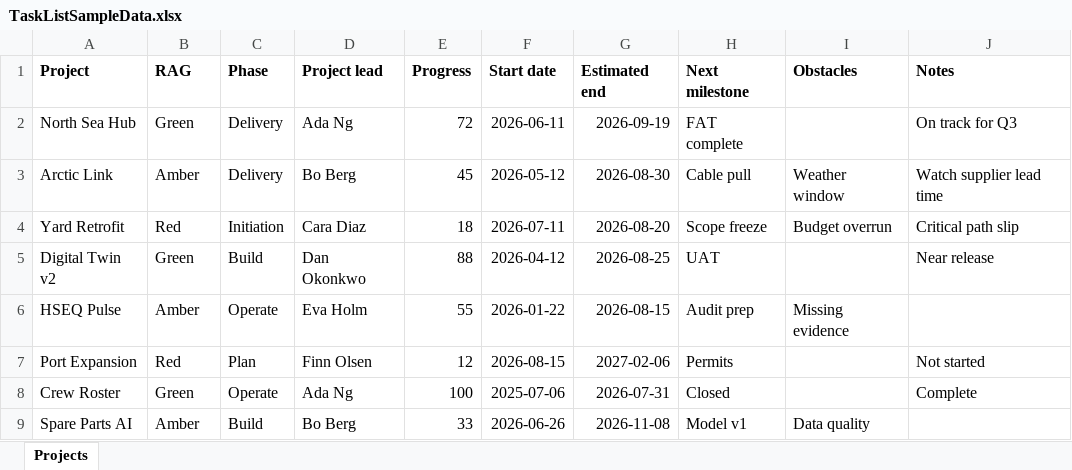
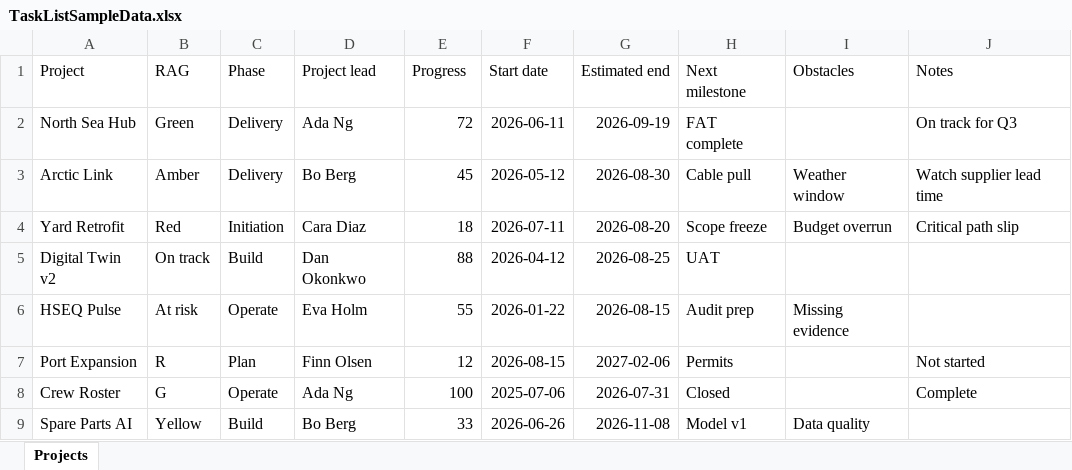
Before and after one commit to Datalundno/Website, an Excel workbook: public/downloads/TaskListSampleData.xlsx, sheet Projects, drawn as a sheet; values as stored, in another font and other column widths than the file's, no borders; the diff names each change by its address in the sheet, - before the commit and + after, or states it on an @@ line.

```diff
--- a/public/downloads/TaskListSampleData.xlsx (sheet Projects)
+++ b/public/downloads/TaskListSampleData.xlsx (sheet Projects)
-A1:J1 bold: on
+A1:J1 bold: off
-B5 (RAG): Green
+B5 (RAG): On track
-J5 (Notes): Near release
+J5 (Notes): (empty)
-B6 (RAG): Amber
+B6 (RAG): At risk
-B7 (RAG): Red
+B7 (RAG): R
-B8 (RAG): Green
+B8 (RAG): G
-B9 (RAG): Amber
+B9 (RAG): Yellow
```
Also changed, not shown: 10 other files.
